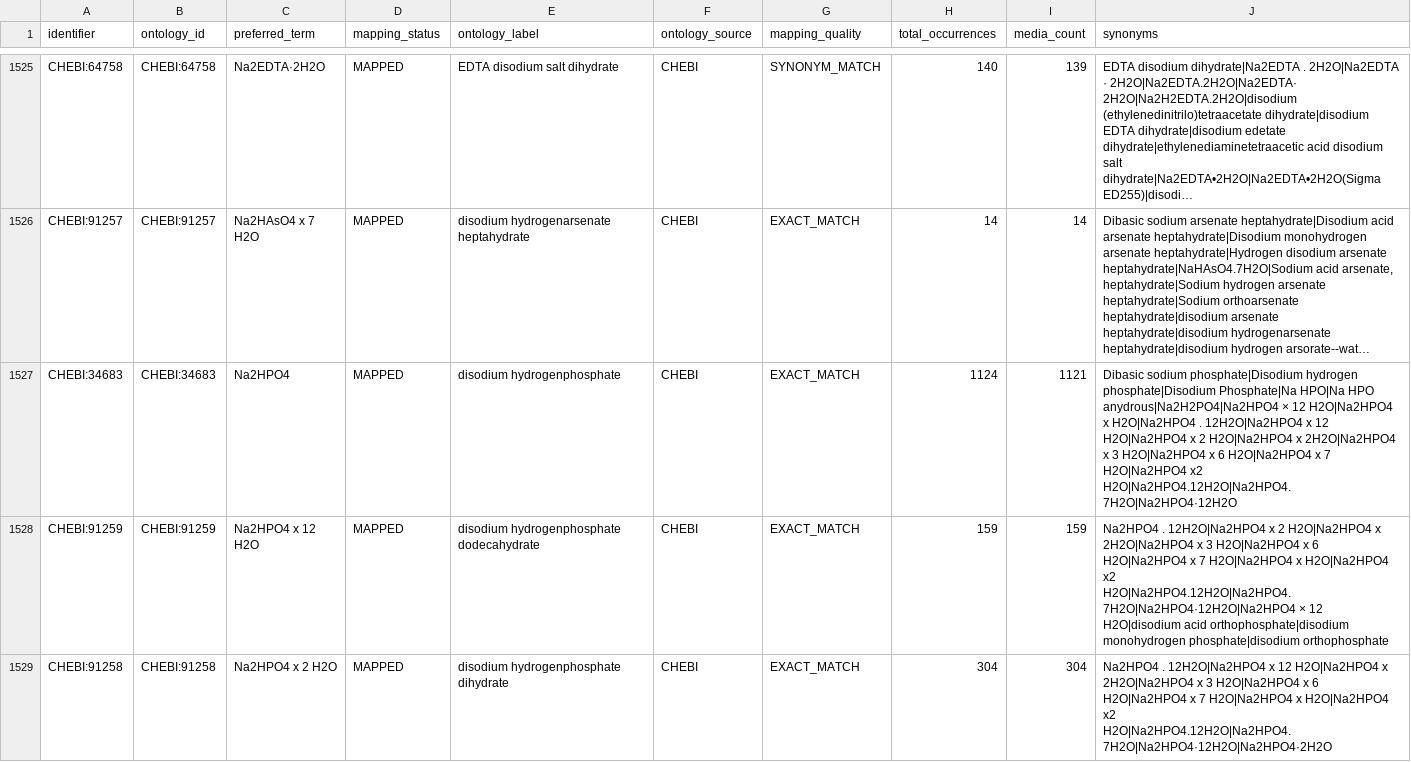
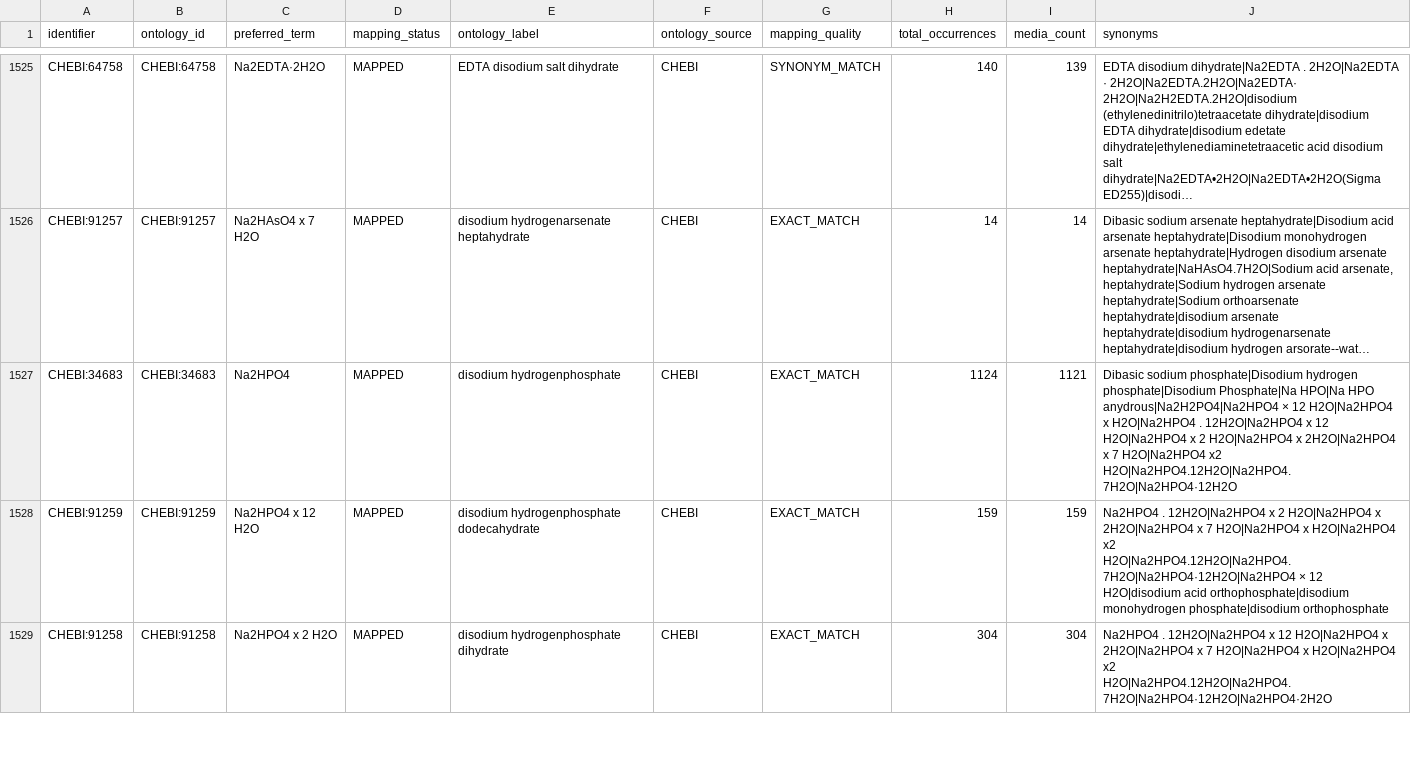
Before and after one commit to CultureBotAI/MediaIngredientMech, a CSV file: docs/data/all_ingredients.csv, drawn as a sheet; only a part is shown, gaps mark what is left out; long unchanged cells end in …; the diff covers the shown part only; the diff names each change by its address in the sheet, - before the commit and + after, or states it on an @@ line.

```diff
--- a/docs/data/all_ingredients.csv
+++ b/docs/data/all_ingredients.csv
-J1527 (synonyms): …2H2O|Na2HPO4 x 3 H2O|Na2HPO4 x 6 H2O|Na2HPO4 x 7 H2O|Na2HPO4…
+J1527 (synonyms): …2H2O|Na2HPO4 x 7 H2O|Na2HPO4…
-J1528 (synonyms): …2H2O|Na2HPO4 x 3 H2O|Na2HPO4 x 6 H2O|Na2HPO4 x 7 H2O|Na2HPO4…
+J1528 (synonyms): …2H2O|Na2HPO4 x 7 H2O|Na2HPO4…
-J1529 (synonyms): …2H2O|Na2HPO4 x 3 H2O|Na2HPO4 x 6 H2O|Na2HPO4 x 7 H2O|Na2HPO4…
+J1529 (synonyms): …2H2O|Na2HPO4 x 7 H2O|Na2HPO4…
```
Also changed, not shown: 30 edited cells elsewhere in this file, data/curated/all_ingredients_index.csv, data/curated/mapped_ingredients_index.csv, 46 other files.
